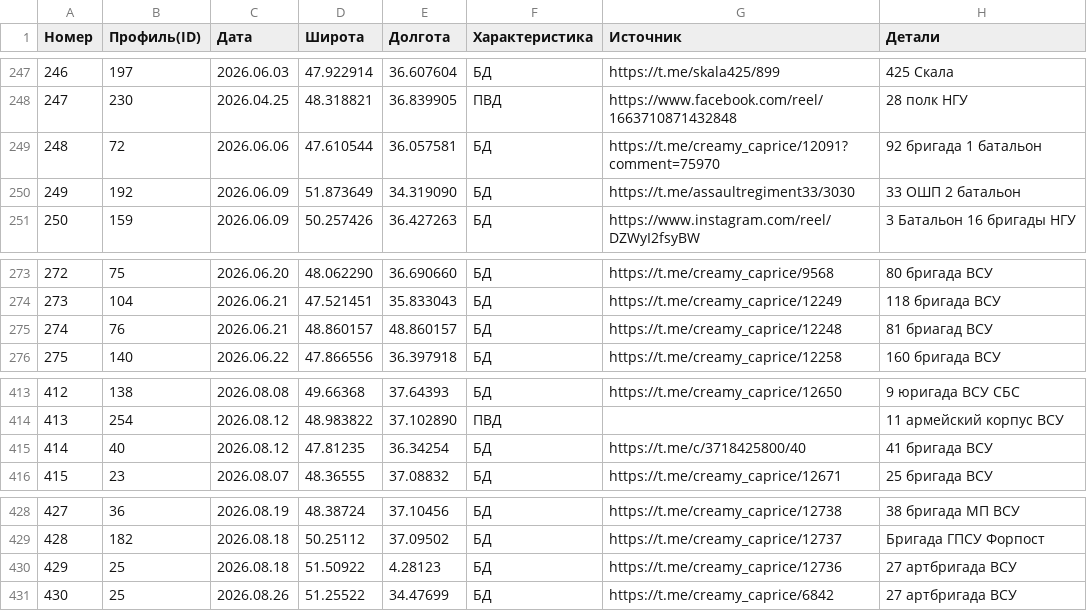
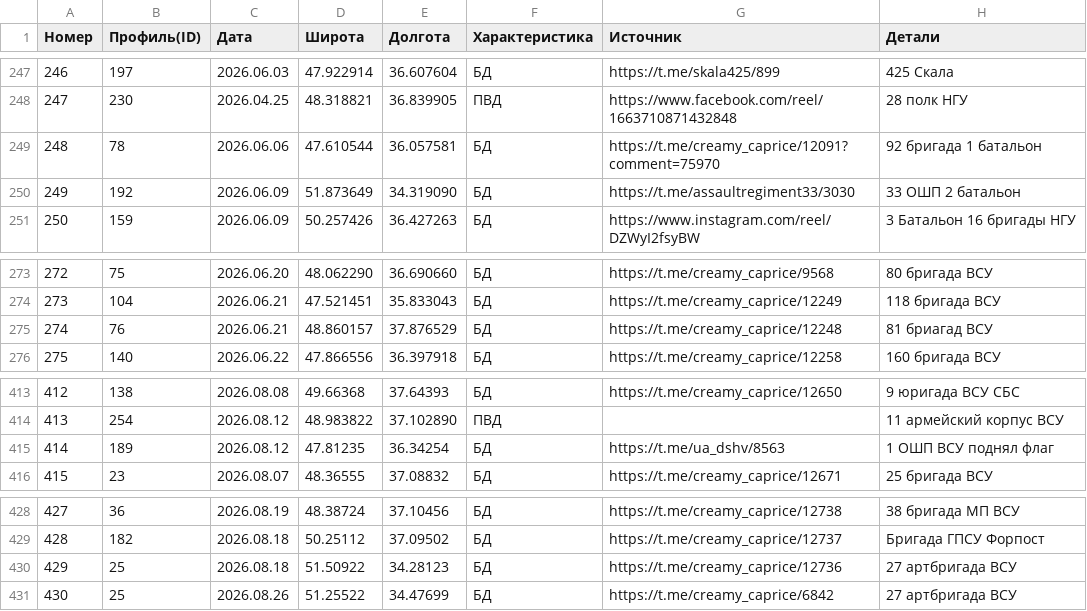
Before and after one commit to mini-krowka/mapsite, a CSV file: kml/Geolocations/UnitsUA.csv, drawn as a sheet; only a part is shown, gaps mark what is left out.

Commit message:
update UnitsUA.csv 2026-10-29 02:47

```diff
--- a/kml/Geolocations/UnitsUA.csv
+++ b/kml/Geolocations/UnitsUA.csv
@@ -248,3 +248,3 @@
 247,230,2026.04.25 ,48.318821,36.839905,ПВД,https://www.facebook.com/reel/1663710871432848,28 полк НГУ
-248,72,2026.06.06,47.610544,36.057581,БД,https://t.me/creamy_caprice/12091?comment=75970,92 бригада 1 батальон
+248,78,2026.06.06,47.610544,36.057581,БД,https://t.me/creamy_caprice/12091?comment=75970,92 бригада 1 батальон
 249,192,2026.06.09,51.873649,34.319090,БД,https://t.me/assaultregiment33/3030,33 ОШП 2 батальон
@@ -274,3 +274,3 @@
 273,104,2026.06.21,47.521451,35.833043,БД,https://t.me/creamy_caprice/12249,118 бригада ВСУ
-274,76,2026.06.21,48.860157,48.860157,БД,https://t.me/creamy_caprice/12248,81 бриагад ВСУ
+274,76,2026.06.21,48.860157,37.876529,БД,https://t.me/creamy_caprice/12248,81 бриагад ВСУ
 275,140,2026.06.22,47.866556,36.397918,БД,https://t.me/creamy_caprice/12258,160 бригада ВСУ
@@ -414,3 +414,3 @@
 413,254,2026.08.12,48.983822,37.102890,ПВД,,11 армейский корпус ВСУ
-414,40,2026.08.12,47.81235,36.34254,БД,https://t.me/c/3718425800/40,41 бригада ВСУ
+414,189,2026.08.12,47.81235,36.34254,БД,https://t.me/ua_dshv/8563,1 ОШП ВСУ поднял флаг
 415,23,2026.08.07,48.36555,37.08832,БД,https://t.me/creamy_caprice/12671,25 бригада ВСУ
@@ -429,3 +429,3 @@
 428,182,2026.08.18,50.25112,37.09502,БД,https://t.me/creamy_caprice/12737,Бригада ГПСУ Форпост
-429,25,2026.08.18,51.50922,4.28123,БД,https://t.me/creamy_caprice/12736,27 артбригада ВСУ
+429,25,2026.08.18,51.50922,34.28123,БД,https://t.me/creamy_caprice/12736,27 артбригада ВСУ
 430,25,2026.08.26,51.25522,34.47699,БД,https://t.me/creamy_caprice/6842,27 артбригада ВСУ
```
